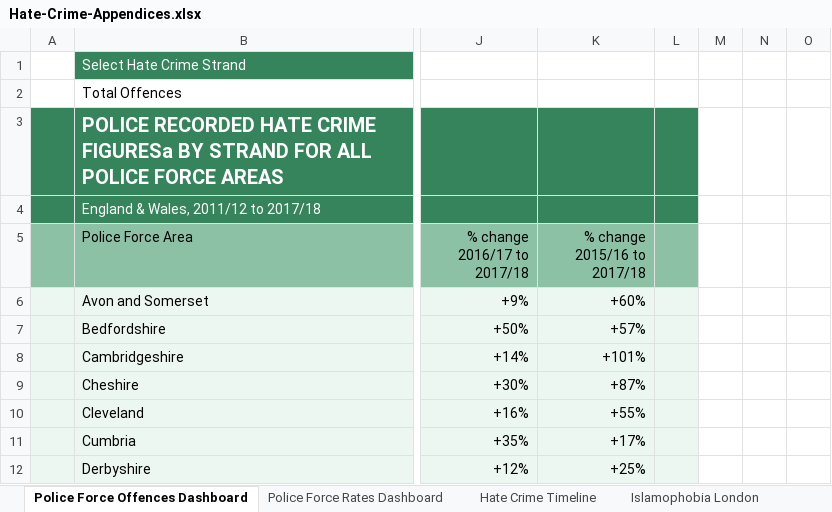
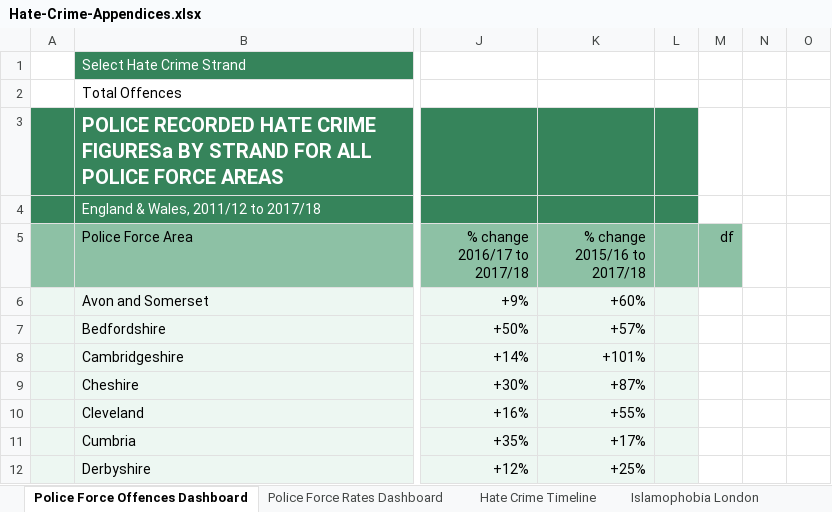
Before and after one commit to h-khandahari/parliament_data, an Excel workbook: Data/Hate-Crime-Appendices.xlsx, sheet Police Force Offences Dashboard, drawn as a sheet; only a part is shown, gaps mark what is left out; values as stored, in another font and other column widths than the file's, no borders; conditional formats not drawn; the diff names each change by its address in the sheet, - before the commit and + after, or states it on an @@ line.

Commit message:
test

```diff
--- a/Data/Hate-Crime-Appendices.xlsx (sheet Police Force Offences Dashboard)
+++ b/Data/Hate-Crime-Appendices.xlsx (sheet Police Force Offences Dashboard)
-M5: (empty)
+M5: df
-M5 fill: none
+M5 fill: #8DC1A5
```
